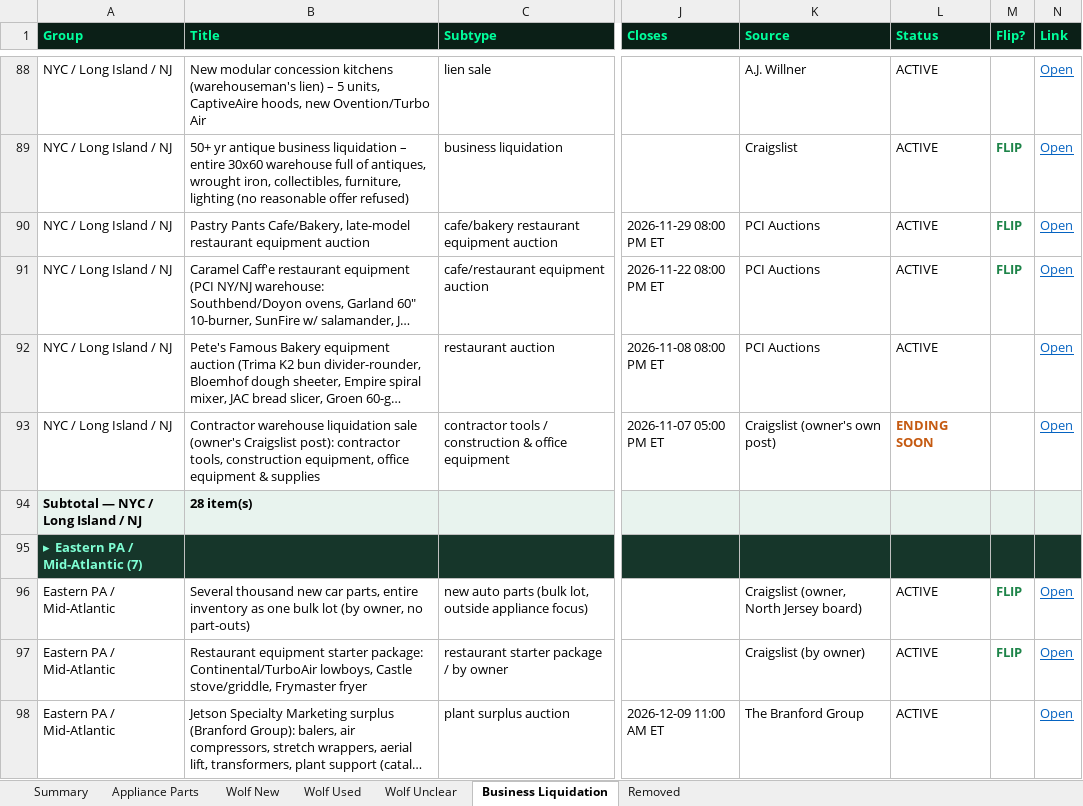
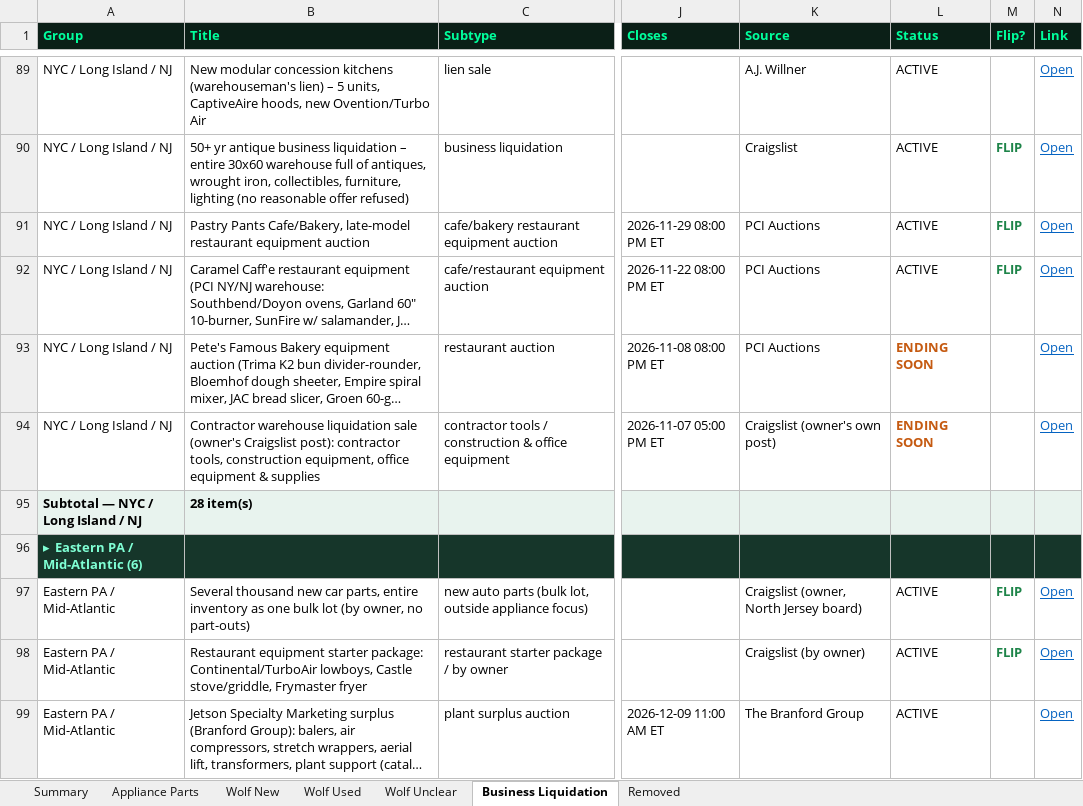
Before and after one commit to theequipmentpark/lot-recon, an Excel workbook: lot_recon.xlsx, sheet Business Liquidation, drawn as a sheet; only a part is shown, gaps mark what is left out; long unchanged cells end in …; values as stored, in another font and other column widths than the file's, no borders; addresses are those after the commit; the diff covers the shown part only; the diff names each change by its address in the sheet, - before the commit and + after, or states it on an @@ line.

Commit message:
Watch 11/06 morning: prune overnight closes + Athol NAPA + Mineola music shop
Removed bl-096 Vernon Hardware-Napa (sale over), bl-078 Victorino's (ENDED),
wf-262 Quogue toaster (winning bid), bl-050 CL 410. Added bl-161 Athol MA
NAPA store liquidation (462 lots, soft-close Nov 12) and bl-162 Mineola NY
Tone Music repair shop liquidation. Active 335.

```diff
--- a/lot_recon.xlsx (sheet Business Liquidation)
+++ b/lot_recon.xlsx (sheet Business Liquidation)
-L93 (Status): ACTIVE
+L93 (Status): ENDING SOON
@@ L93 bold: off → on, text colour: black → #C55A11 @@
-A96 (Group): ▸ Eastern PA / Mid-Atlantic (7)
+A96 (Group): ▸ Eastern PA / Mid-Atlantic (6)
```
Also changed, not shown: 2 added rows, 3 removed rows and 5 edited cells elsewhere in this sheet, sheet Removed, sheet Summary, sheet Wolf Unclear, 1 other file.
